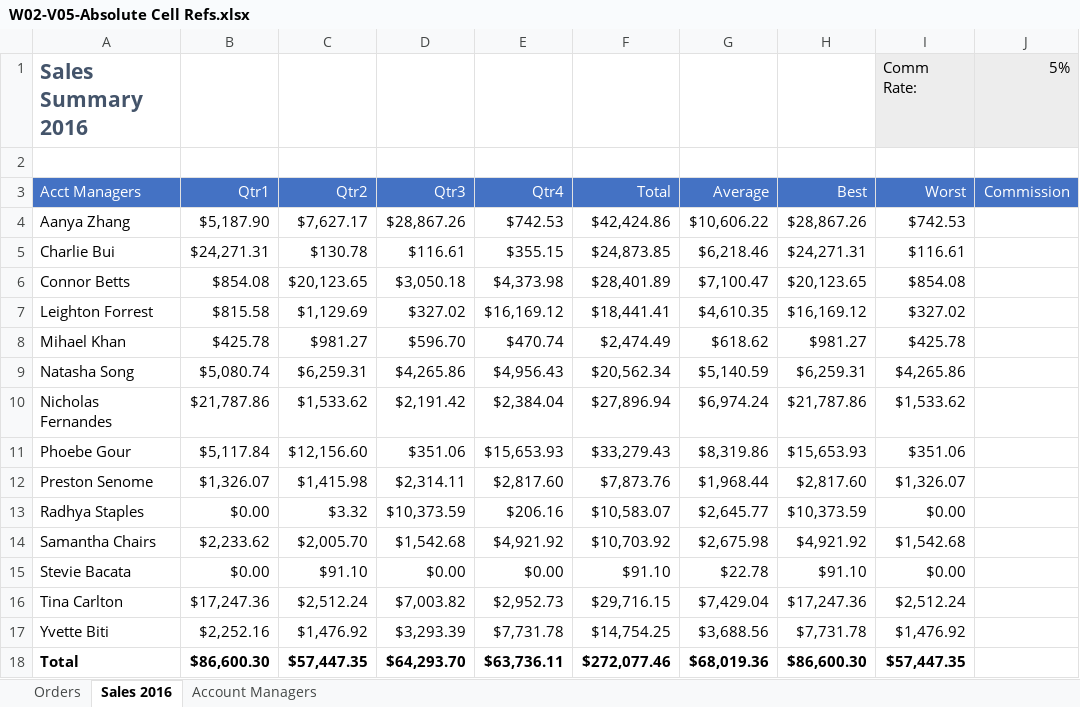
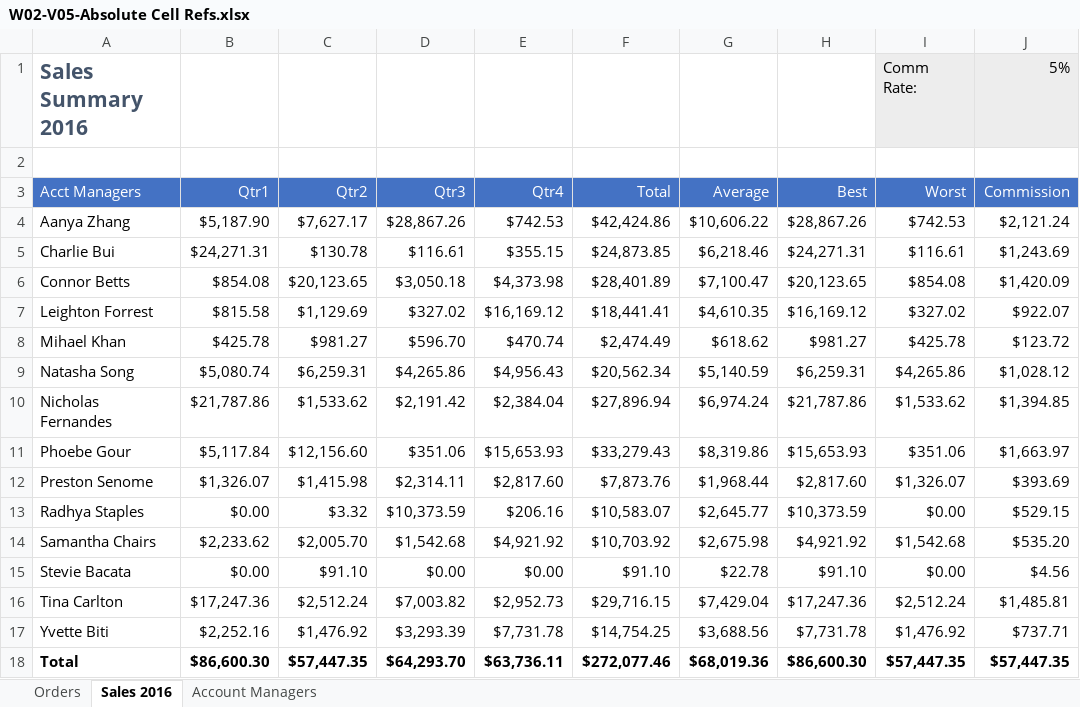
Before and after one commit to lorenaferr1520/excel-practice, an Excel workbook: Habilidades de Excel para negócios/Week-2/Week 2/W02-V05-Absolute Cell Refs.xlsx, sheet Sales 2016, drawn as a sheet; values as stored, in another font and other column widths than the file's, no borders; the diff names each change by its address in the sheet, - before the commit and + after, or states it on an @@ line.

```diff
--- a/Habilidades de Excel para negócios/Week-2/Week 2/W02-V05-Absolute Cell Refs.xlsx (sheet Sales 2016)
+++ b/Habilidades de Excel para negócios/Week-2/Week 2/W02-V05-Absolute Cell Refs.xlsx (sheet Sales 2016)
-J4 (Commission): (empty)
+J4 (Commission): $2,121.24
-J5 (Commission): (empty)
+J5 (Commission): $1,243.69
-J6 (Commission): (empty)
+J6 (Commission): $1,420.09
-J7 (Commission): (empty)
+J7 (Commission): $922.07
-J8 (Commission): (empty)
+J8 (Commission): $123.72
-J9 (Commission): (empty)
+J9 (Commission): $1,028.12
-J10 (Commission): (empty)
+J10 (Commission): $1,394.85
-J11 (Commission): (empty)
+J11 (Commission): $1,663.97
-J12 (Commission): (empty)
+J12 (Commission): $393.69
-J13 (Commission): (empty)
+J13 (Commission): $529.15
-J14 (Commission): (empty)
+J14 (Commission): $535.20
-J15 (Commission): (empty)
+J15 (Commission): $4.56
-J16 (Commission): (empty)
+J16 (Commission): $1,485.81
-J17 (Commission): (empty)
+J17 (Commission): $737.71
-J18 (Commission): (empty)
+J18 (Commission): $57,447.35
```
Also changed, not shown: Habilidades de Excel para negócios/Week-2/Week 2/W02-V04-Average Max Min.xlsx, 1 other file.
